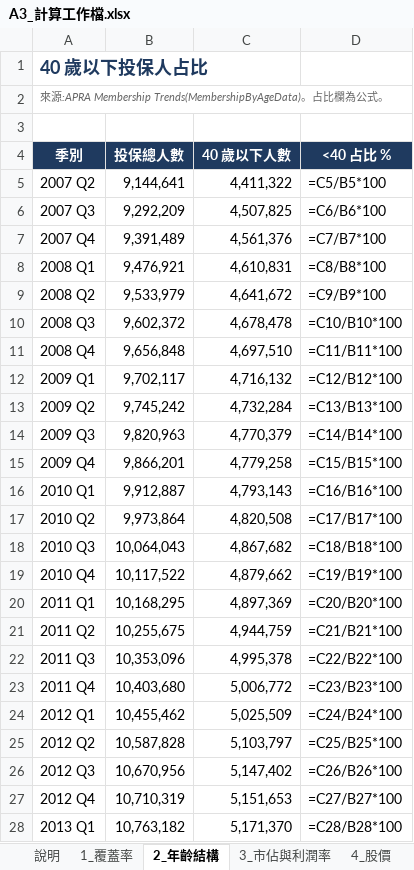
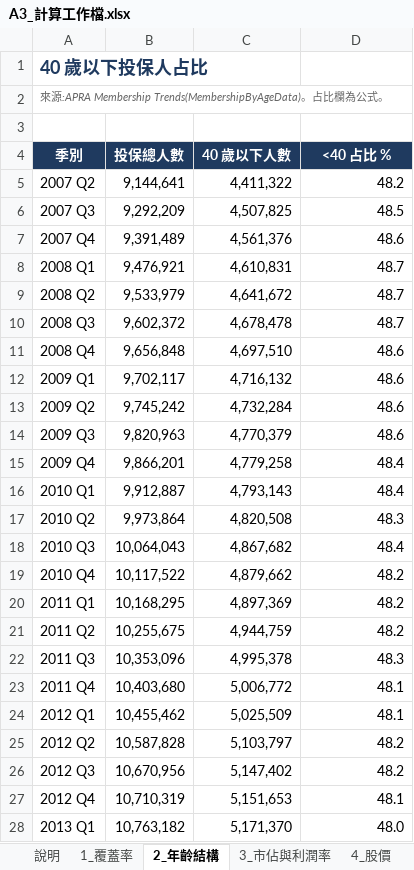
Before and after one commit to pokai-huang0828/UTS_workspace, an Excel workbook: Foundation Studio/Assessment3/A3_計算工作檔.xlsx, sheet 2_年齡結構, drawn as a sheet; only a part is shown; values as stored, in another font and other column widths than the file's, no borders; formulas without a stored value are shown as written; the diff covers the shown part only; the diff names each change by its address in the sheet, - before the commit and + after, or states it on an @@ line.

```diff
--- a/Foundation Studio/Assessment3/A3_計算工作檔.xlsx (sheet 2_年齡結構)
+++ b/Foundation Studio/Assessment3/A3_計算工作檔.xlsx (sheet 2_年齡結構)
-D5 (<40 占比 %): =C5/B5*100
+D5 (<40 占比 %): 48.2
-D6 (<40 占比 %): =C6/B6*100
+D6 (<40 占比 %): 48.5
-D7 (<40 占比 %): =C7/B7*100
+D7 (<40 占比 %): 48.6
-D8 (<40 占比 %): =C8/B8*100
+D8 (<40 占比 %): 48.7
-D9 (<40 占比 %): =C9/B9*100
+D9 (<40 占比 %): 48.7
-D10 (<40 占比 %): =C10/B10*100
+D10 (<40 占比 %): 48.7
-D11 (<40 占比 %): =C11/B11*100
+D11 (<40 占比 %): 48.6
-D12 (<40 占比 %): =C12/B12*100
+D12 (<40 占比 %): 48.6
-D13 (<40 占比 %): =C13/B13*100
+D13 (<40 占比 %): 48.6
-D14 (<40 占比 %): =C14/B14*100
+D14 (<40 占比 %): 48.6
-D15 (<40 占比 %): =C15/B15*100
+D15 (<40 占比 %): 48.4
-D16 (<40 占比 %): =C16/B16*100
+D16 (<40 占比 %): 48.4
-D17 (<40 占比 %): =C17/B17*100
+D17 (<40 占比 %): 48.3
-D18 (<40 占比 %): =C18/B18*100
+D18 (<40 占比 %): 48.4
-D19 (<40 占比 %): =C19/B19*100
+D19 (<40 占比 %): 48.2
-D20 (<40 占比 %): =C20/B20*100
+D20 (<40 占比 %): 48.2
-D21 (<40 占比 %): =C21/B21*100
+D21 (<40 占比 %): 48.2
-D22 (<40 占比 %): =C22/B22*100
+D22 (<40 占比 %): 48.3
-D23 (<40 占比 %): =C23/B23*100
+D23 (<40 占比 %): 48.1
-D24 (<40 占比 %): =C24/B24*100
+D24 (<40 占比 %): 48.1
-D25 (<40 占比 %): =C25/B25*100
+D25 (<40 占比 %): 48.2
-D26 (<40 占比 %): =C26/B26*100
+D26 (<40 占比 %): 48.2
-D27 (<40 占比 %): =C27/B27*100
+D27 (<40 占比 %): 48.1
-D28 (<40 占比 %): =C28/B28*100
+D28 (<40 占比 %): 48.0
```
Also changed, not shown: 55 edited cells elsewhere in this sheet, sheet 4_股價, sheet 7_季節性回歸, sheet 3_市佔與利潤率, sheet 1_覆蓋率, sheet 6_DiD, sheet 5_獲利UOP, 1 more sheet, 2 other files.
